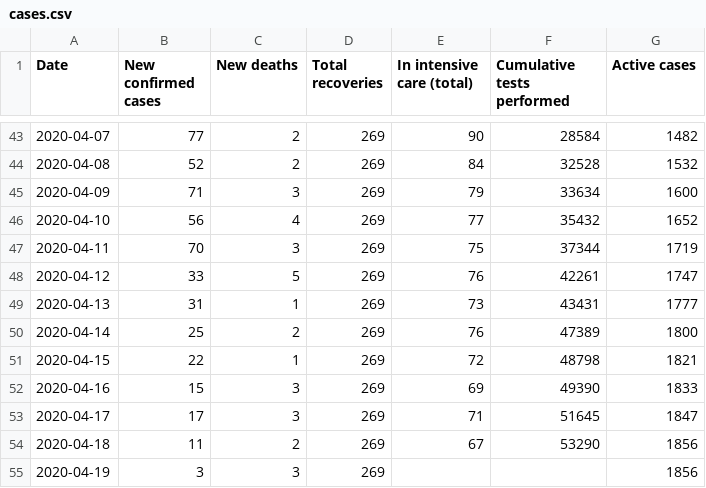
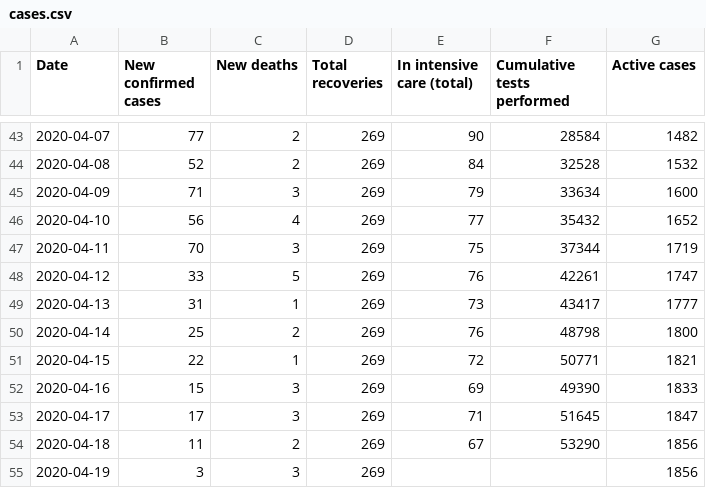
Before and after one commit to Phaedon-Vagionas/covid19-data-greece, a CSV file: data/greece/wikipedia/cases.csv, drawn as a sheet; only a part is shown, gaps mark what is left out.

```diff
--- a/data/greece/wikipedia/cases.csv
+++ b/data/greece/wikipedia/cases.csv
@@ -48,5 +48,5 @@ Date,New confirmed cases,New deaths,Total recoveries,In intensive care (total),C
 2020-04-12,33,5,269,76,42261,1747
-2020-04-13,31,1,269,73,43431,1777
-2020-04-14,25,2,269,76,47389,1800
-2020-04-15,22,1,269,72,48798,1821
+2020-04-13,31,1,269,73,43417,1777
+2020-04-14,25,2,269,76,48798,1800
+2020-04-15,22,1,269,72,50771,1821
 2020-04-16,15,3,269,69,49390,1833
```
Also changed, not shown: data/greece/iMEdD-Lab/greece.csv, data/greece/iMEdD-Lab/greeceTimeline.csv, 2 other files.
